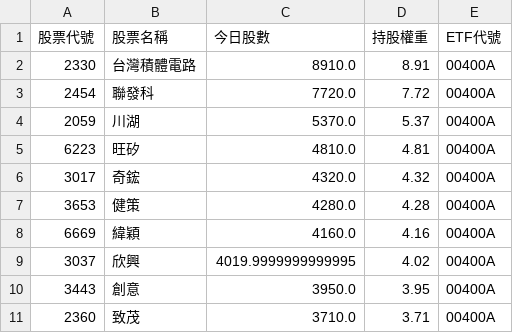
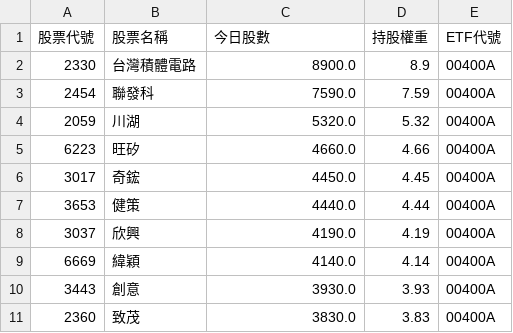
Before and after one commit to caesar263/my-etf-tracker, a CSV file: holdings_00400A.csv, drawn as a sheet.

```diff
--- a/holdings_00400A.csv
+++ b/holdings_00400A.csv
@@ -1,11 +1,11 @@
 股票代號,股票名稱,今日股數,持股權重,ETF代號
-2330,台灣積體電路,8910.0,8.91,00400A
-2454,聯發科,7720.0,7.72,00400A
-2059,川湖,5370.0,5.37,00400A
-6223,旺矽,4810.0,4.81,00400A
-3017,奇鋐,4320.0,4.32,00400A
-3653,健策,4280.0,4.28,00400A
-6669,緯穎,4160.0,4.16,00400A
-3037,欣興,4019.9999999999995,4.02,00400A
-3443,創意,3950.0,3.95,00400A
-2360,致茂,3710.0,3.71,00400A
+2330,台灣積體電路,8900.0,8.9,00400A
+2454,聯發科,7590.0,7.59,00400A
+2059,川湖,5320.0,5.32,00400A
+6223,旺矽,4660.0,4.66,00400A
+3017,奇鋐,4450.0,4.45,00400A
+3653,健策,4440.0,4.44,00400A
+3037,欣興,4190.0,4.19,00400A
+6669,緯穎,4140.0,4.14,00400A
+3443,創意,3930.0,3.93,00400A
+2360,致茂,3830.0,3.83,00400A
```
Also changed, not shown: final_analysis.csv, holdings_00985A.csv, 14 other files.
